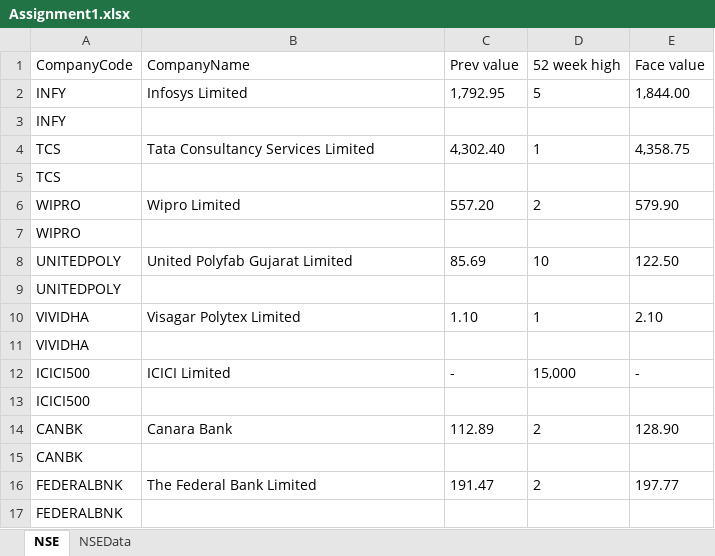
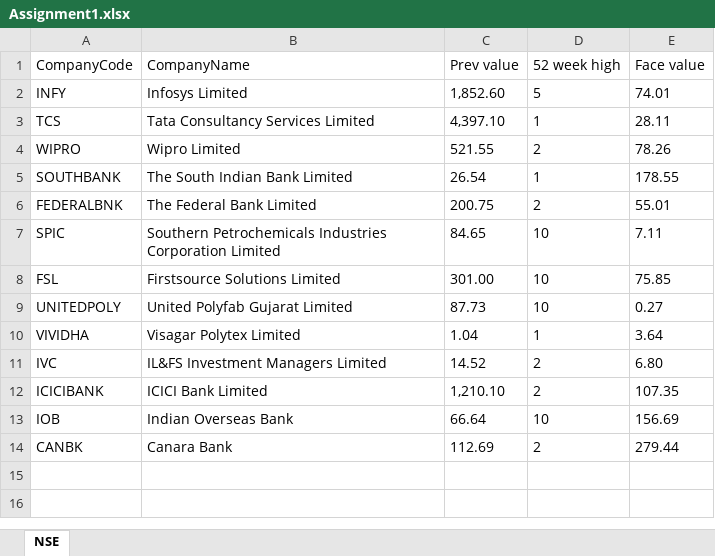
Before and after one commit to TheGrowthHackersNovigo/Rencita_Day_10_Assignment_2, an Excel workbook: Data/Output/Assignment1.xlsx, sheet NSE, drawn as a sheet; values as stored, in another font and other column widths than the file's, no borders; removed rows and columns are numbered as before the commit, all else as after; the diff names each change by its address in the sheet, - before the commit and + after, or states it on an @@ line.

```diff
--- a/Data/Output/Assignment1.xlsx (sheet NSE)
+++ b/Data/Output/Assignment1.xlsx (sheet NSE)
-sheet tab: NSEData
-C2 (Prev value): 1,792.95
+C2 (Prev value): 1,852.60
-E2 (Face value): 1,844.00
+E2 (Face value): 74.01
-row 3: INFY
-C3 (Prev value): 4,302.40
+C3 (Prev value): 4,397.10
-E3 (Face value): 4,358.75
+E3 (Face value): 28.11
-row 5: TCS
-C4 (Prev value): 557.20
+C4 (Prev value): 521.55
-E4 (Face value): 579.90
+E4 (Face value): 78.26
-row 7: WIPRO
+row 5: SOUTHBANK | The South Indian Bank Limited | 26.54 | 1 | 178.55
+row 6: FEDERALBNK | The Federal Bank Limited | 200.75 | 2 | 55.01
+row 7: SPIC | Southern Petrochemicals Industries Corporation Limited | 84.65 | 10 | 7.11
+row 8: FSL | Firstsource Solutions Limited | 301.00 | 10 | 75.85
-C9 (Prev value): 85.69
+C9 (Prev value): 87.73
-E9 (Face value): 122.50
+E9 (Face value): 0.27
-row 9: UNITEDPOLY
-C10 (Prev value): 1.10
+C10 (Prev value): 1.04
-E10 (Face value): 2.10
+E10 (Face value): 3.64
-row 11: VIVIDHA
-row 12: ICICI500 | ICICI Limited | - | 15,000 | -
-row 13: ICICI500
+row 11: IVC | IL&FS Investment Managers Limited | 14.52 | 2 | 6.80
+row 12: ICICIBANK | ICICI Bank Limited | 1,210.10 | 2 | 107.35
+row 13: IOB | Indian Overseas Bank | 66.64 | 10 | 156.69
-C14 (Prev value): 112.89
+C14 (Prev value): 112.69
-E14 (Face value): 128.90
+E14 (Face value): 279.44
-row 15: CANBK
-row 16: FEDERALBNK | The Federal Bank Limited | 191.47 | 2 | 197.77
-row 17: FEDERALBNK
```
Also changed, not shown: Data/Config.xlsx, 39 other files.
